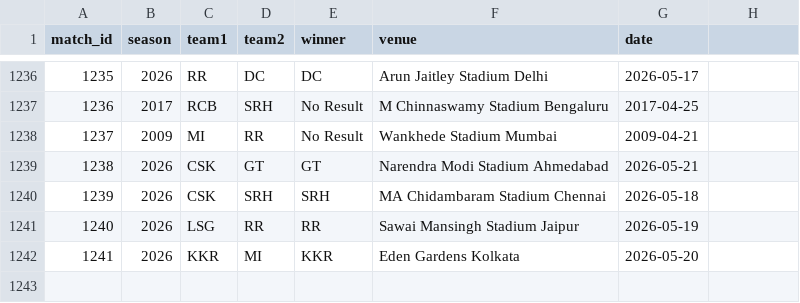
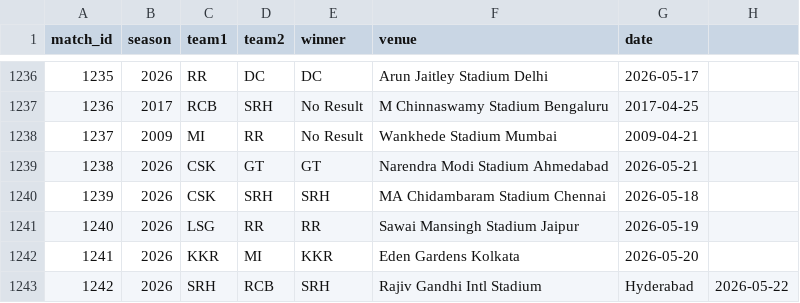
Before and after one commit to inkspilledmedia/ipl-system, a CSV file: data/matches.csv, drawn as a sheet; only a part is shown, gaps mark what is left out.

Commit message:
Added match: SRH vs RCB - SRH won at Rajiv Gandhi Intl Stadium, Hyderabad

```diff
--- a/data/matches.csv
+++ b/data/matches.csv
@@ -1242 +1242,2 @@ match_id,season,team1,team2,winner,venue,date
 1241,2026,KKR,MI,KKR,Eden Gardens Kolkata,2026-05-20
+1242,2026,SRH,RCB,SRH,Rajiv Gandhi Intl Stadium, Hyderabad,2026-05-22
```
